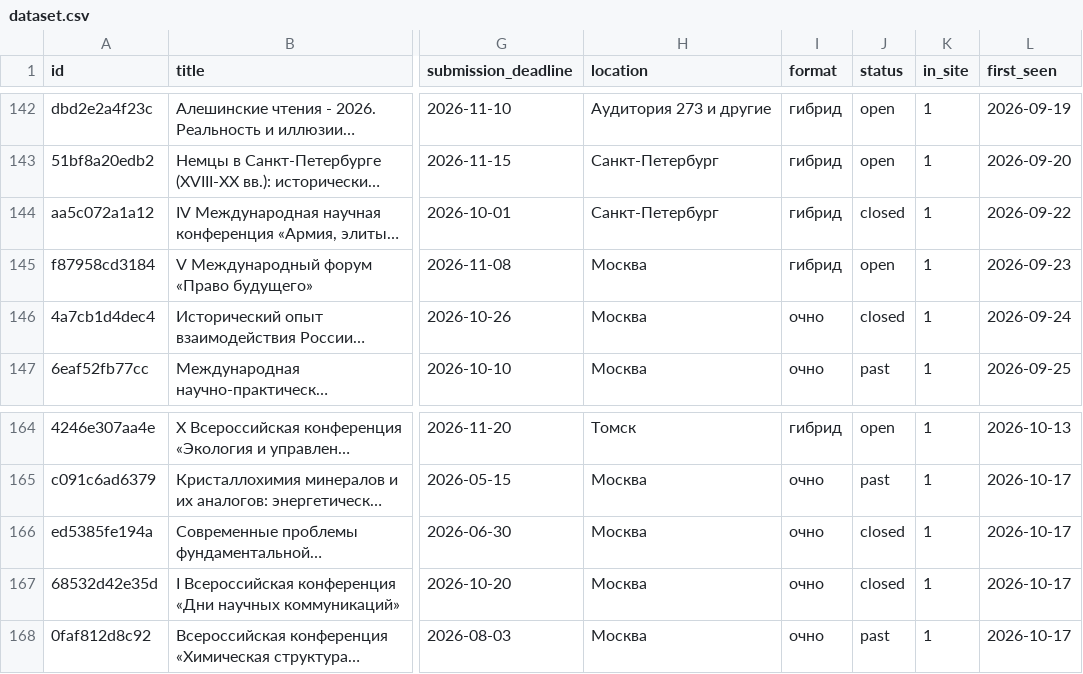
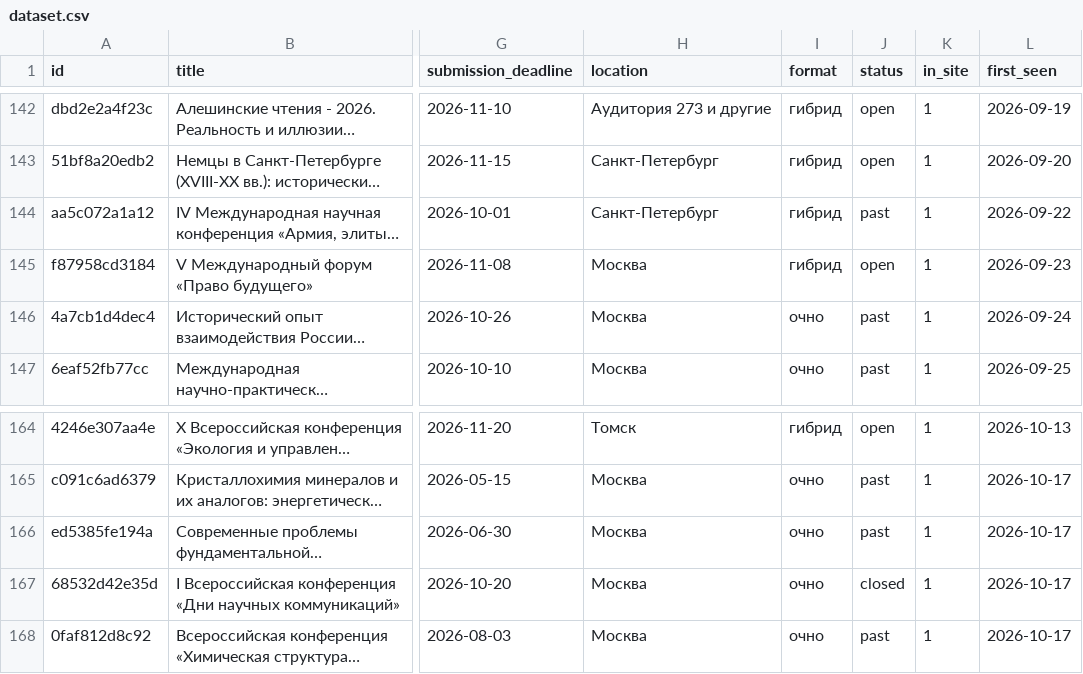
Before and after one commit to vadvu/conf-hub, a CSV file: docs/dataset.csv, drawn as a sheet; only a part is shown, gaps mark what is left out; long unchanged cells end in …; the diff names each change by its address in the sheet, - before the commit and + after, or states it on an @@ line.

```diff
--- a/docs/dataset.csv
+++ b/docs/dataset.csv
-J144 (status): closed
+J144 (status): past
-J146 (status): closed
+J146 (status): past
-J166 (status): closed
+J166 (status): past
```
Also changed, not shown: 7 other files.
